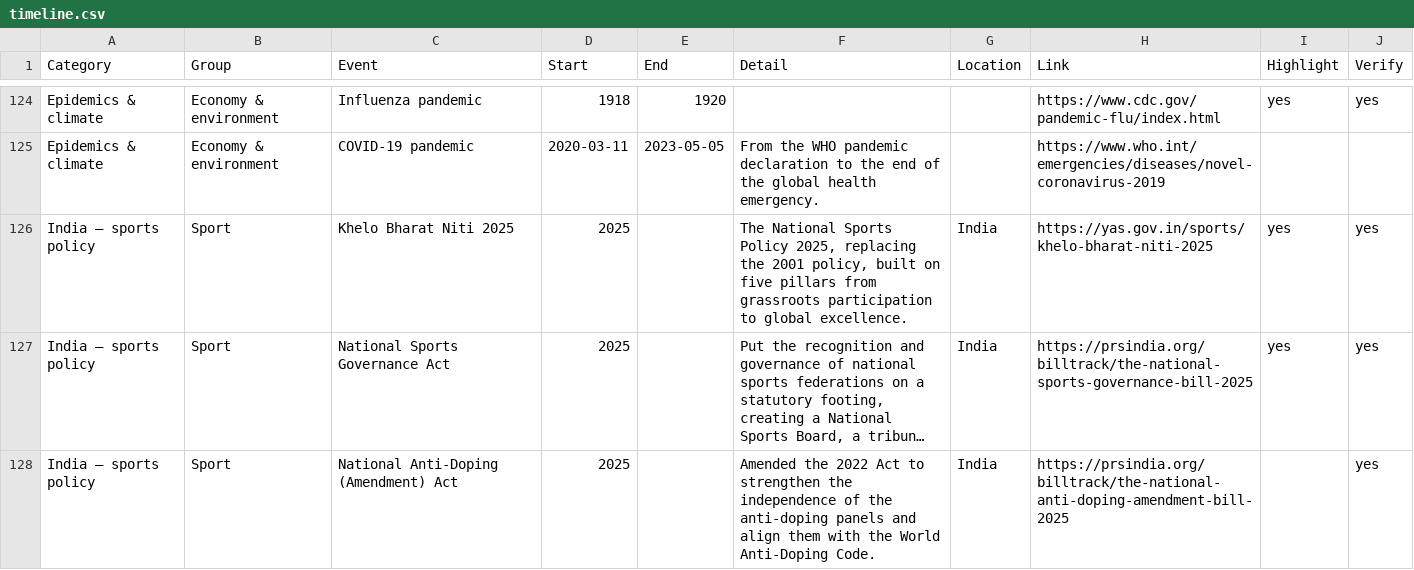
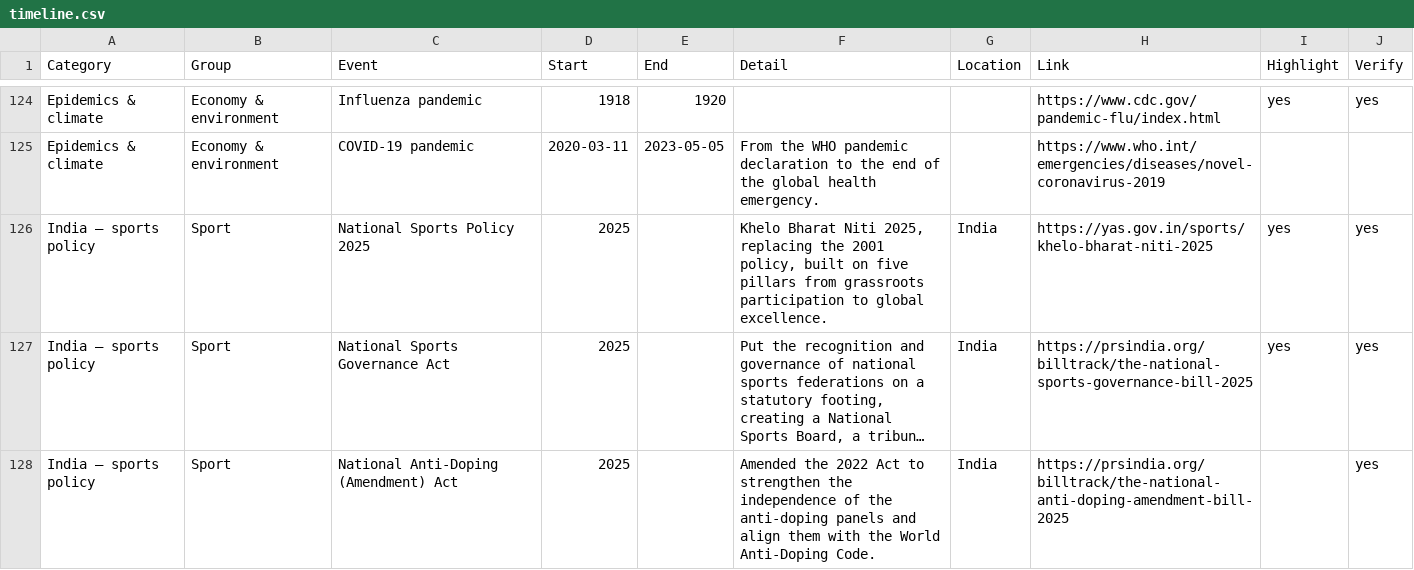
Before and after one commit to malathirenati/malathirenati.github.io, a CSV file: data/timeline.csv, drawn as a sheet; only a part is shown, gaps mark what is left out; long unchanged cells end in …; the diff names each change by its address in the sheet, - before the commit and + after, or states it on an @@ line.

```diff
--- a/data/timeline.csv
+++ b/data/timeline.csv
-C126 (Event): Khelo Bharat Niti 2025
+C126 (Event): National Sports Policy 2025
-F126 (Detail): The National Sports Policy 2025, replacing…
+F126 (Detail): Khelo Bharat Niti 2025, replacing…
```
Also changed, not shown: 2 other files.
